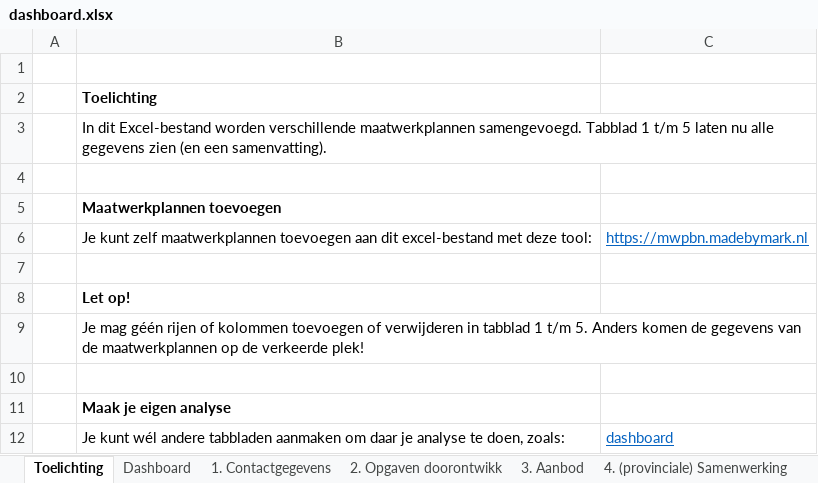
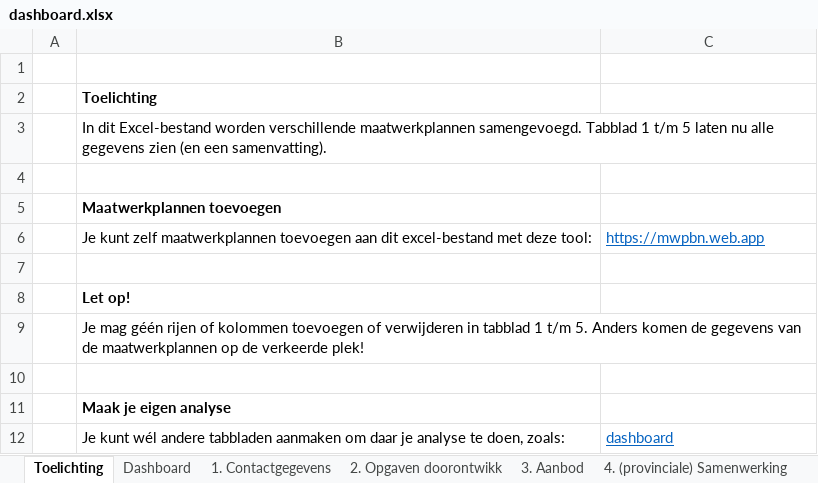
Before and after one commit to markmarijnissen/mwpbn, an Excel workbook: public/dashboard.xlsx, sheet Toelichting, drawn as a sheet; values as stored, in another font and other column widths than the file's, no borders; the diff names each change by its address in the sheet, - before the commit and + after, or states it on an @@ line.

Commit message:
update link in dashboard.xlsx

```diff
--- a/public/dashboard.xlsx (sheet Toelichting)
+++ b/public/dashboard.xlsx (sheet Toelichting)
-C6: https://mwpbn.madebymark.nl
+C6: https://mwpbn.web.app
```
